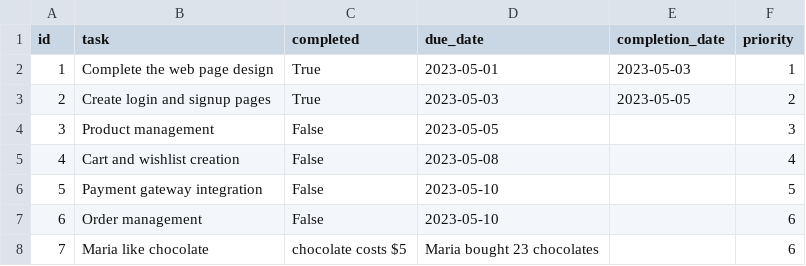
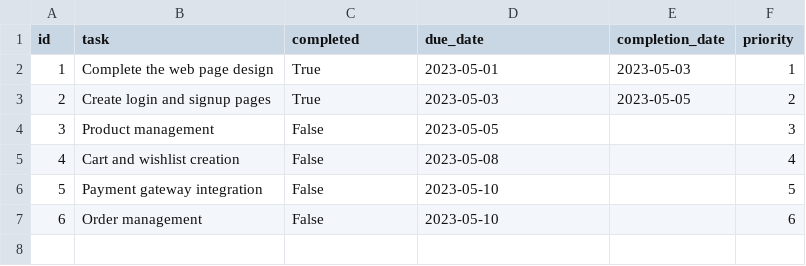
Before and after one commit to Matvey1109/Shelf_life_of_products, a CSV file: backend/tasks.csv, drawn as a sheet; the diff names each change by its address in the sheet, - before the commit and + after, or states it on an @@ line.

```diff
--- a/backend/tasks.csv
+++ b/backend/tasks.csv
-row 8: 7 | Maria like chocolate | chocolate costs $5 | Maria bought 23 chocolates |  | 6
```
Also changed, not shown: 3 other files.
